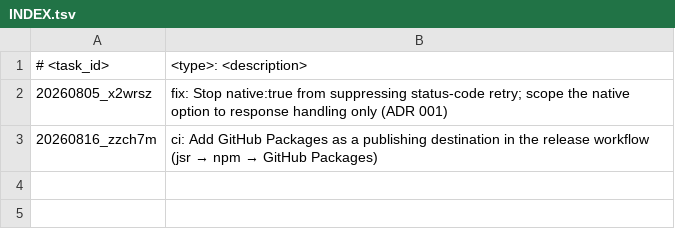
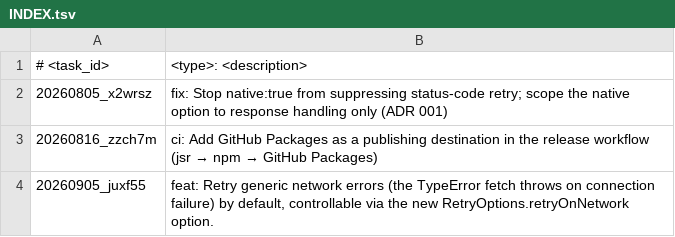
Before and after one commit to scirexs/fetchy, a TSV file: .ws/task/INDEX.tsv, drawn as a sheet; the diff names each change by its address in the sheet, - before the commit and + after, or states it on an @@ line.

Commit message:
feat: add retry-on-network option (default on)

```diff
--- a/.ws/task/INDEX.tsv
+++ b/.ws/task/INDEX.tsv
+row 4: 20260905_juxf55 | feat: Retry generic network errors (the TypeError fetch throws on connection failure) by default, controllable via the new RetryOptions.retryOnNetwork option.
```
Also changed, not shown: 9 other files.
